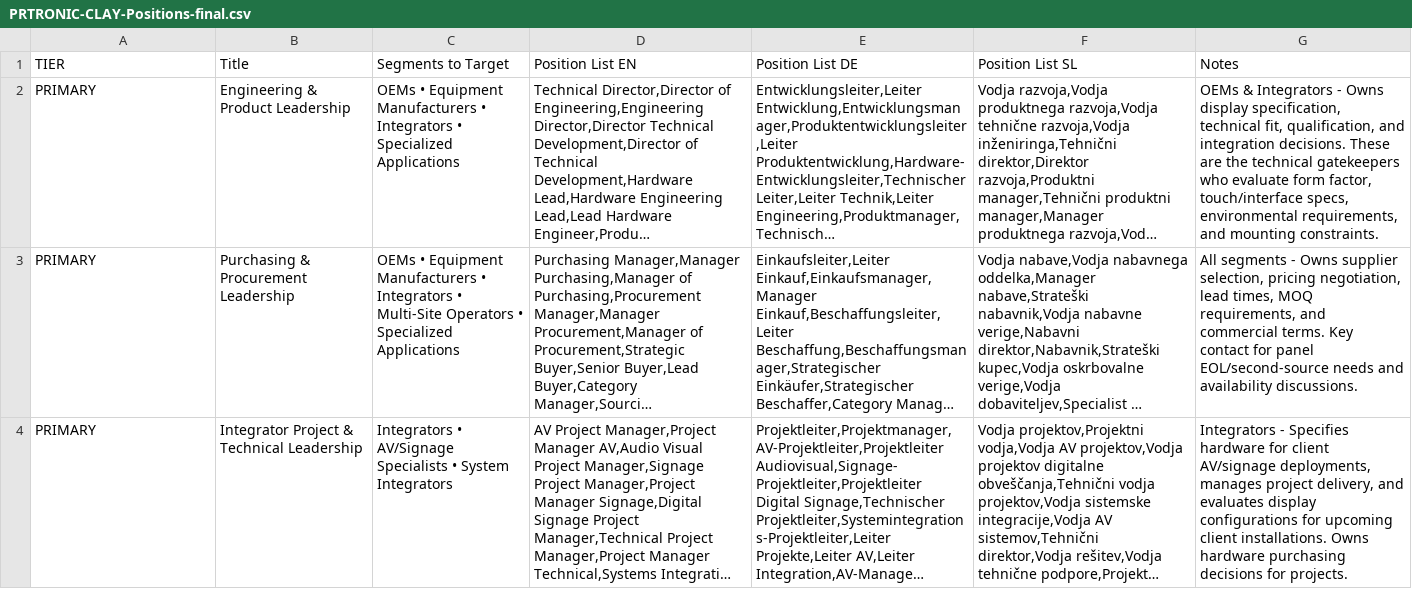
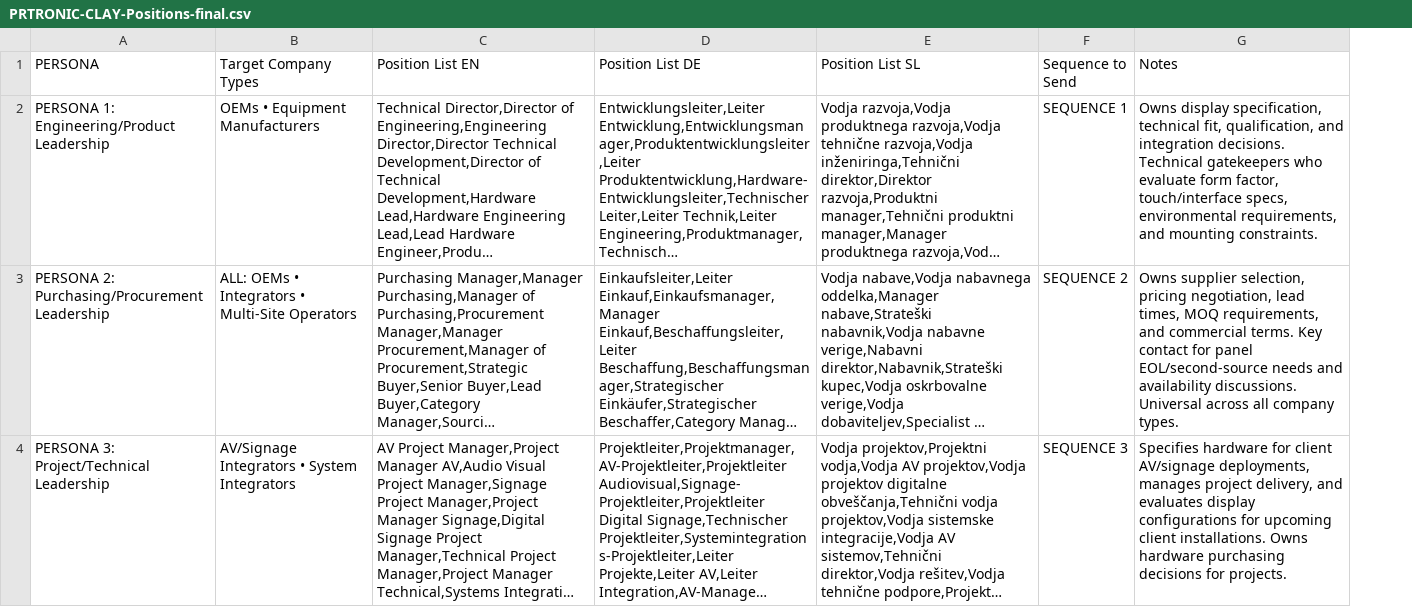
Before and after one commit to Angela0023/intelsol-client-portal-v2, a CSV file: public/clay-filters/PRTRONIC-CLAY-Positions-final.csv, drawn as a sheet; only a part is shown; long unchanged cells end in …; removed rows and columns are numbered as before the commit, all else as after; the diff covers the shown part only; the diff names each change by its address in the sheet, - before the commit and + after, or states it on an @@ line.

```diff
--- a/public/clay-filters/PRTRONIC-CLAY-Positions-final.csv
+++ b/public/clay-filters/PRTRONIC-CLAY-Positions-final.csv
-column C (Segments to Target), rows 2-4: OEMs • Equipment Manufacturers • Integrators • Specialized Applications | OEMs • Equipment Manufacturers • Integrators • Multi-Site Operators • Specialized Applications | Integrators • AV/Signage Specialists • System Integrators
+column F (Sequence to Send), rows 2-4: SEQUENCE 1 | SEQUENCE 2 | SEQUENCE 3
-A1: TIER
+A1: PERSONA
-B1: Title
+B1: Target Company Types
-A2 (PERSONA): PRIMARY
+A2 (PERSONA): PERSONA 1: Engineering/Product Leadership
-B2 (Target Company Types): Engineering & Product Leadership
+B2 (Target Company Types): OEMs • Equipment Manufacturers
-G2 (Notes): OEMs & Integrators - Owns display specification, technical fit, qualification, and integration decisions. These are the technical gatekeepers who…
+G2 (Notes): Owns display specification, technical fit, qualification, and integration decisions. Technical gatekeepers who…
-A3 (PERSONA): PRIMARY
+A3 (PERSONA): PERSONA 2: Purchasing/Procurement Leadership
-B3 (Target Company Types): Purchasing & Procurement Leadership
+B3 (Target Company Types): ALL: OEMs • Integrators • Multi-Site Operators
-G3 (Notes): All segments - Owns supplier selection, pricing negotiation, lead times, MOQ requirements, and commercial terms. Key contact for panel EOL/second-source needs and availability discussions.
+G3 (Notes): Owns supplier selection, pricing negotiation, lead times, MOQ requirements, and commercial terms. Key contact for panel EOL/second-source needs and availability discussions. Universal across all company types.
-A4 (PERSONA): PRIMARY
+A4 (PERSONA): PERSONA 3: Project/Technical Leadership
-B4 (Target Company Types): Integrator Project & Technical Leadership
+B4 (Target Company Types): AV/Signage Integrators • System Integrators
-G4 (Notes): Integrators - Specifies hardware…
+G4 (Notes): Specifies hardware…
```
Also changed, not shown: 6 edited cells elsewhere in this file, 2 other files.
